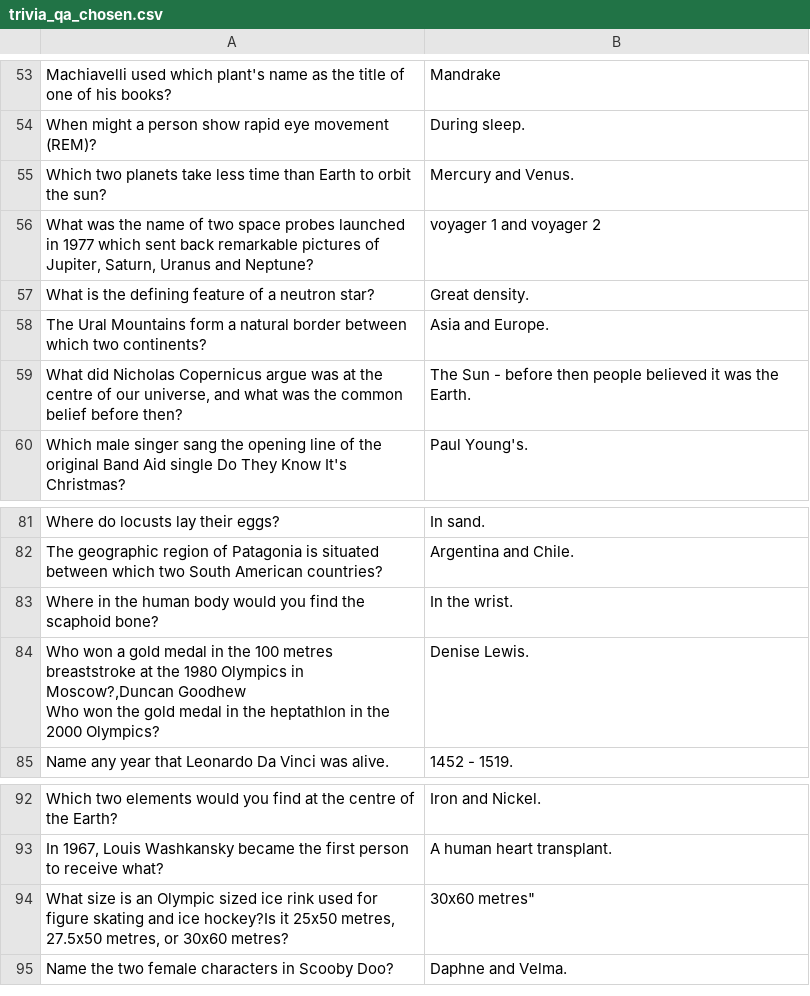
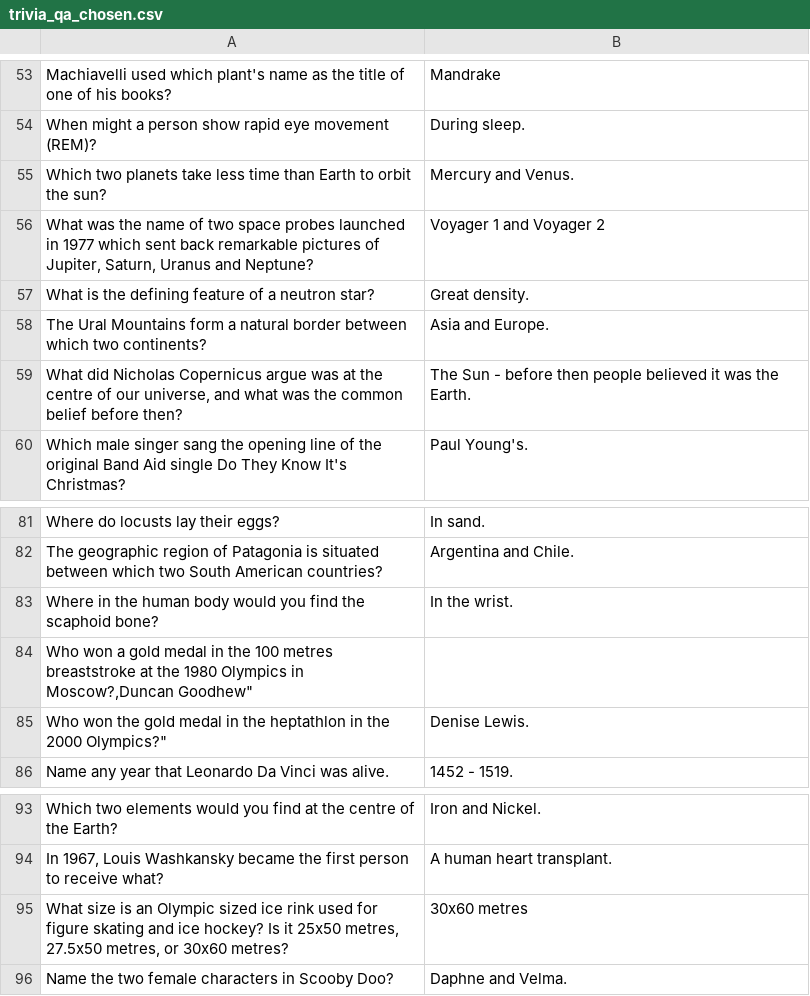
Before and after one commit to margaritaradeva/GroupPr, a CSV file: data/input/trivia_qa_chosen.csv, drawn as a sheet; only a part is shown, gaps mark what is left out; addresses are those after the commit; ↵ is a line break in a cell; the diff names each change by its address in the sheet, - before the commit and + after, or states it on an @@ line.

Commit message:
cleaned up english dataset

```diff
--- a/data/input/trivia_qa_chosen.csv
+++ b/data/input/trivia_qa_chosen.csv
-B56: voyager 1 and voyager 2
+B56: Voyager 1 and Voyager 2
+row 84: Who won a gold medal in the 100 metres breaststroke at the 1980 Olympics in Moscow?,Duncan Goodhew"
-A85: Who won a gold medal in the 100 metres breaststroke at the 1980 Olympics in Moscow?,Duncan Goodhew ↵ Who won the gold medal in the heptathlon in the 2000 Olympics?
+A85: Who won the gold medal in the heptathlon in the 2000 Olympics?"
-A95: …and ice hockey?Is it 25x50…
+A95: …and ice hockey? Is it 25x50…
-B95: 30x60 metres"
+B95: 30x60 metres
```
